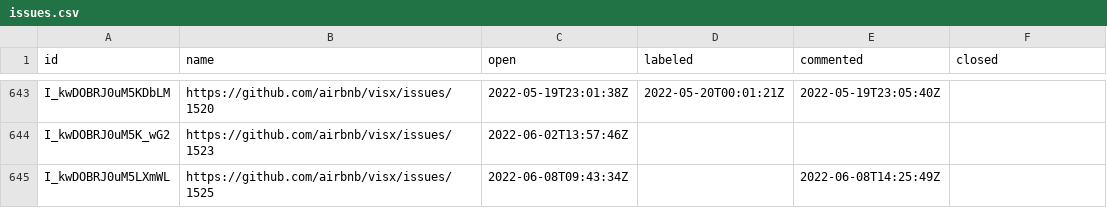
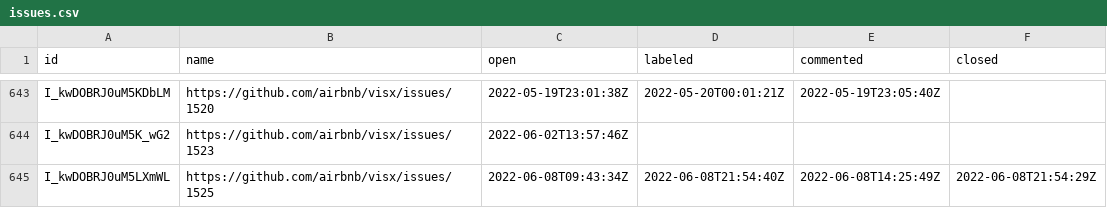
Before and after one commit to oselvar/oselvar-github-metrics, a CSV file: data/airbnb/visx/issues.csv, drawn as a sheet; only a part is shown, gaps mark what is left out.

```diff
--- a/data/airbnb/visx/issues.csv
+++ b/data/airbnb/visx/issues.csv
@@ -644,2 +644,2 @@ I_kwDOBRJ0uM5KDbLM,https://github.com/airbnb/visx/issues/1520,2022-05-19T23:01:3
 I_kwDOBRJ0uM5K_wG2,https://github.com/airbnb/visx/issues/1523,2022-06-02T13:57:46Z,,,
-I_kwDOBRJ0uM5LXmWL,https://github.com/airbnb/visx/issues/1525,2022-06-08T09:43:34Z,,2022-06-08T14:25:49Z,
+I_kwDOBRJ0uM5LXmWL,https://github.com/airbnb/visx/issues/1525,2022-06-08T09:43:34Z,2022-06-08T21:54:40Z,2022-06-08T14:25:49Z,2022-06-08T21:54:29Z
```
Also changed, not shown: data/airbnb/visx/pullRequests.csv, 1 other file.
